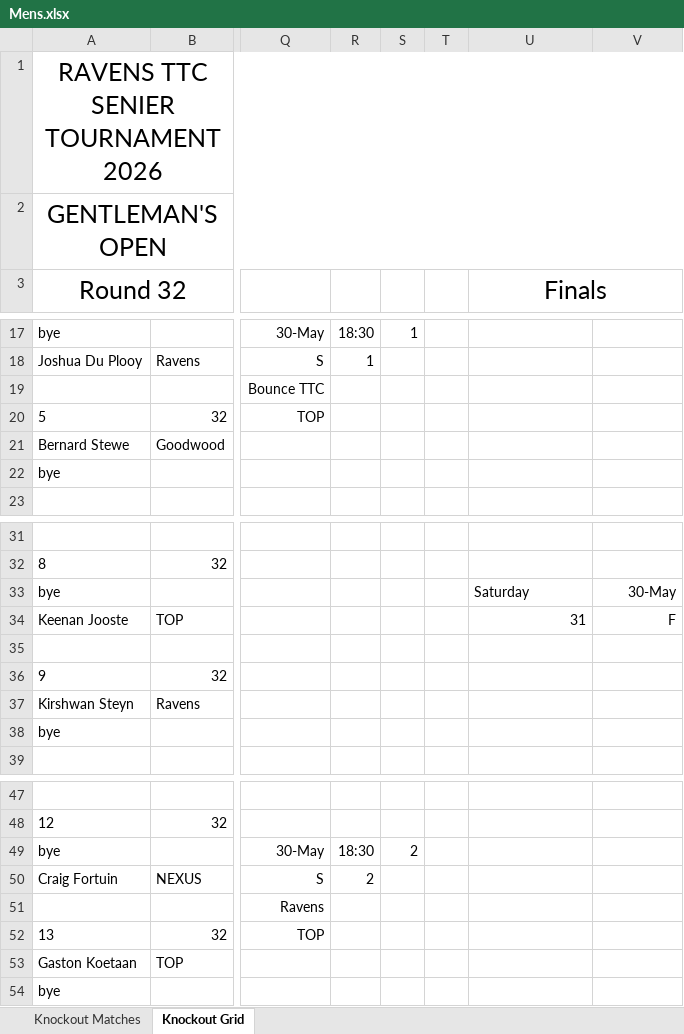
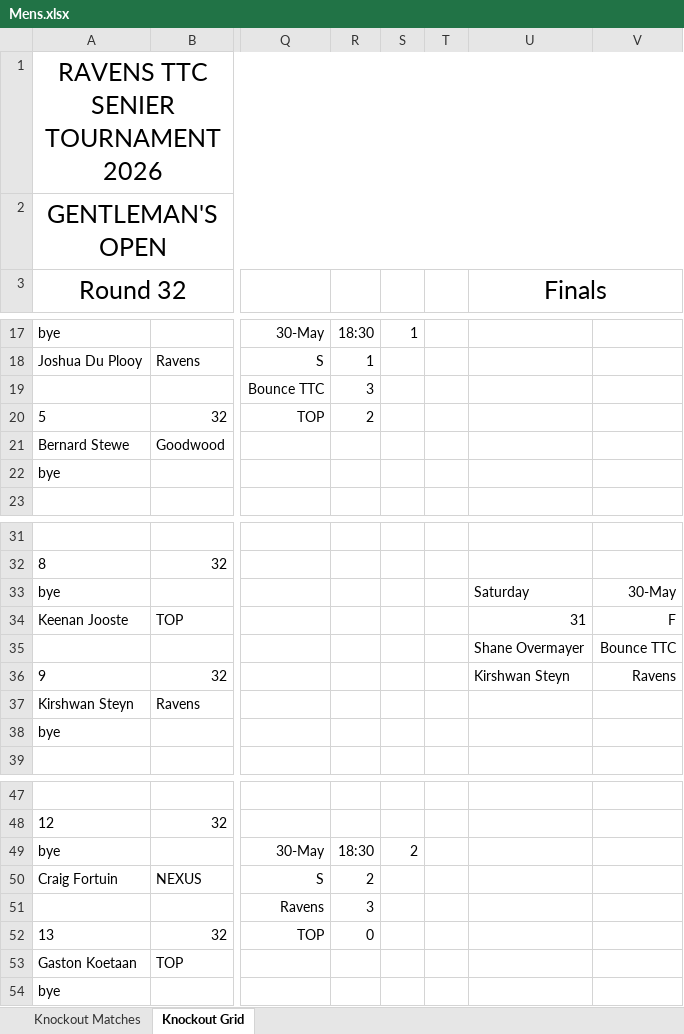
Before and after one commit to JoshuaDuPlooy/Ravens2026Seniors, an Excel workbook: Knockouts/Mens.xlsx, sheet Knockout Grid, drawn as a sheet; only a part is shown, gaps mark what is left out; values as stored, in another font and other column widths than the file's, no borders; conditional formats not drawn; rows hold the shown columns only; the diff names each change by its address in the sheet, - before the commit and + after, or states it on an @@ line.

Commit message:
Mens and 2nd Below semis

```diff
--- a/Knockouts/Mens.xlsx (sheet Knockout Grid)
+++ b/Knockouts/Mens.xlsx (sheet Knockout Grid)
-R19: (empty)
+R19: 3
-R20: (empty)
+R20: 2
-row 35: (empty)
+row 35:  |  |  |  |  |  | Shane Overmayer | Bounce TTC
-U36 (Finals): (empty)
+U36 (Finals): Kirshwan Steyn
-V36: (empty)
+V36: Ravens
-R51: (empty)
+R51: 3
-R52: (empty)
+R52: 0
```
Also changed, not shown: sheet Knockout Matches, Knockouts/2ndAndBelow.xlsx, 2 other files.
